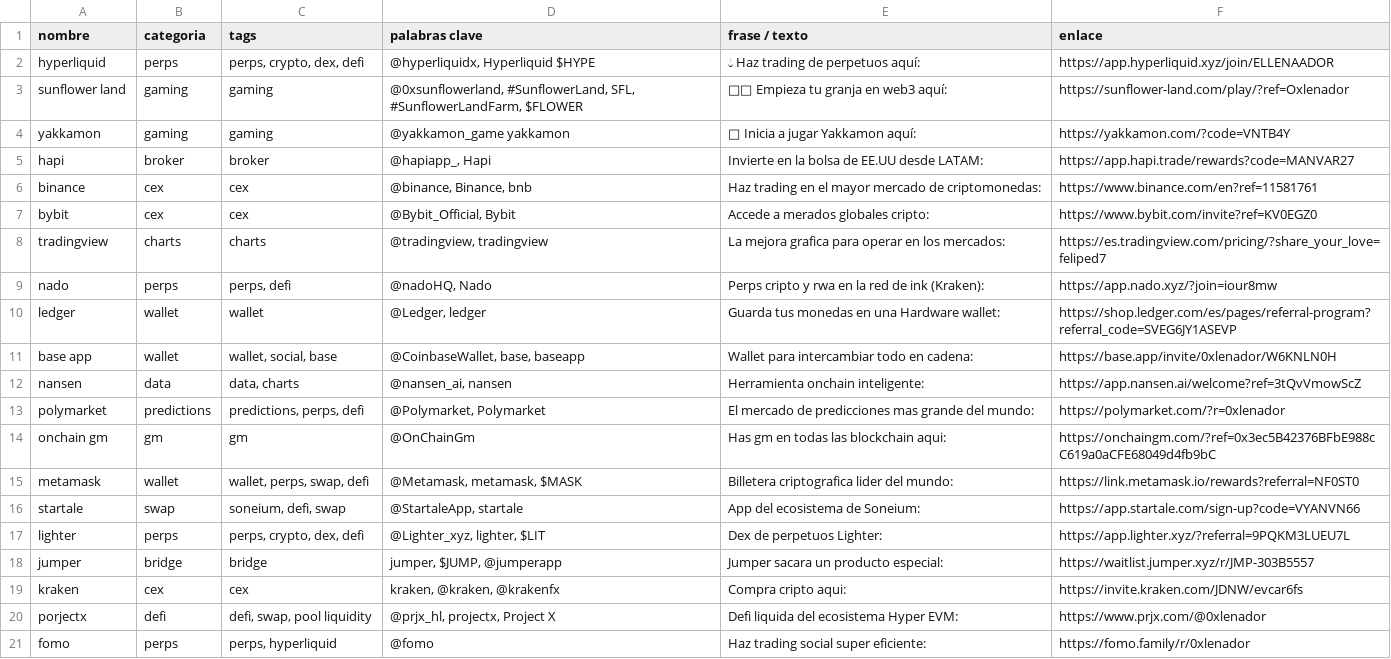
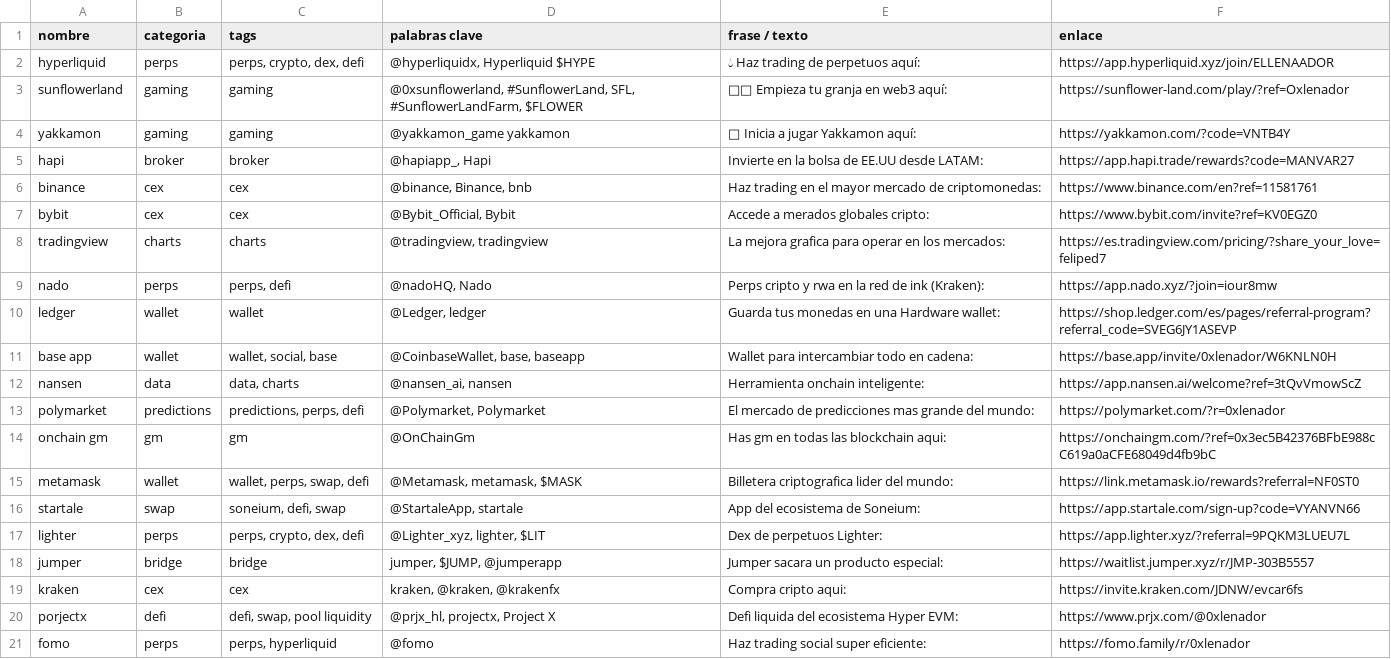
Before and after one commit to 0xlenador/0xlenador, a TSV file: src/content/data/0xL-links-ref.tsv, drawn as a sheet.

```diff
--- a/src/content/data/0xL-links-ref.tsv
+++ b/src/content/data/0xL-links-ref.tsv
@@ -2,3 +2,3 @@ nombre	categoria	tags	palabras clave	frase / texto	enlace
 hyperliquid	perps	perps, crypto, dex, defi	@hyperliquidx, Hyperliquid $HYPE	💧 Haz trading de perpetuos aquí:	https://app.hyperliquid.xyz/join/ELLENAADOR
-sunflower land	gaming	gaming	@0xsunflowerland, #SunflowerLand, SFL, #SunflowerLandFarm, $FLOWER	🧑‍🌾 Empieza tu granja en web3 aquí:	https://sunflower-land.com/play/?ref=Oxlenador
+sunflowerland	gaming	gaming	@0xsunflowerland, #SunflowerLand, SFL, #SunflowerLandFarm, $FLOWER	🧑‍🌾 Empieza tu granja en web3 aquí:	https://sunflower-land.com/play/?ref=Oxlenador
 yakkamon	gaming	gaming	@yakkamon_game yakkamon	🐙 Inicia a jugar Yakkamon aquí:	https://yakkamon.com/?code=VNTB4Y
```
Also changed, not shown: src/content/data/0xL-links-noref.tsv, 2 other files.
